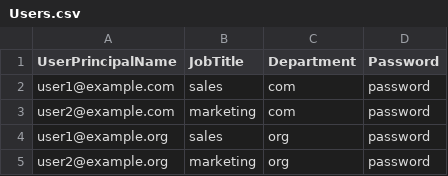
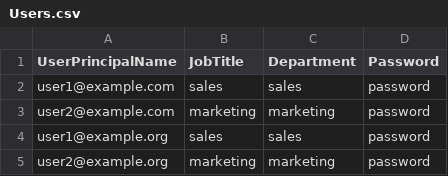
Before and after one commit to flathill/PowerShell-Tools, a CSV file: Users.csv, drawn as a sheet.

```diff
--- a/Users.csv
+++ b/Users.csv
@@ -1,5 +1,5 @@
 UserPrincipalName,JobTitle,Department,Password
-user1@example.com,sales,com,password
-user2@example.com,marketing,com,password
-user1@example.org,sales,org,password
-user2@example.org,marketing,org,password
+user1@example.com,sales,sales,password
+user2@example.com,marketing,marketing,password
+user1@example.org,sales,sales,password
+user2@example.org,marketing,marketing,password
```
Also changed, not shown: 1 other file.
